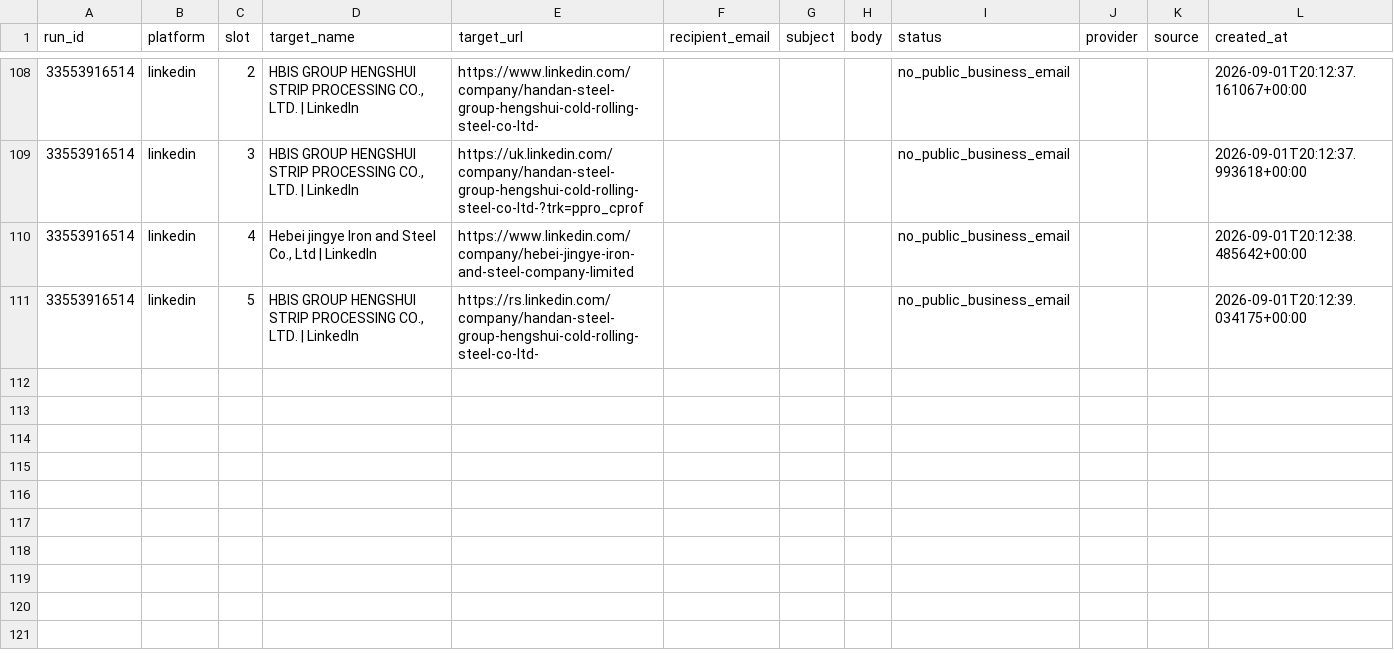
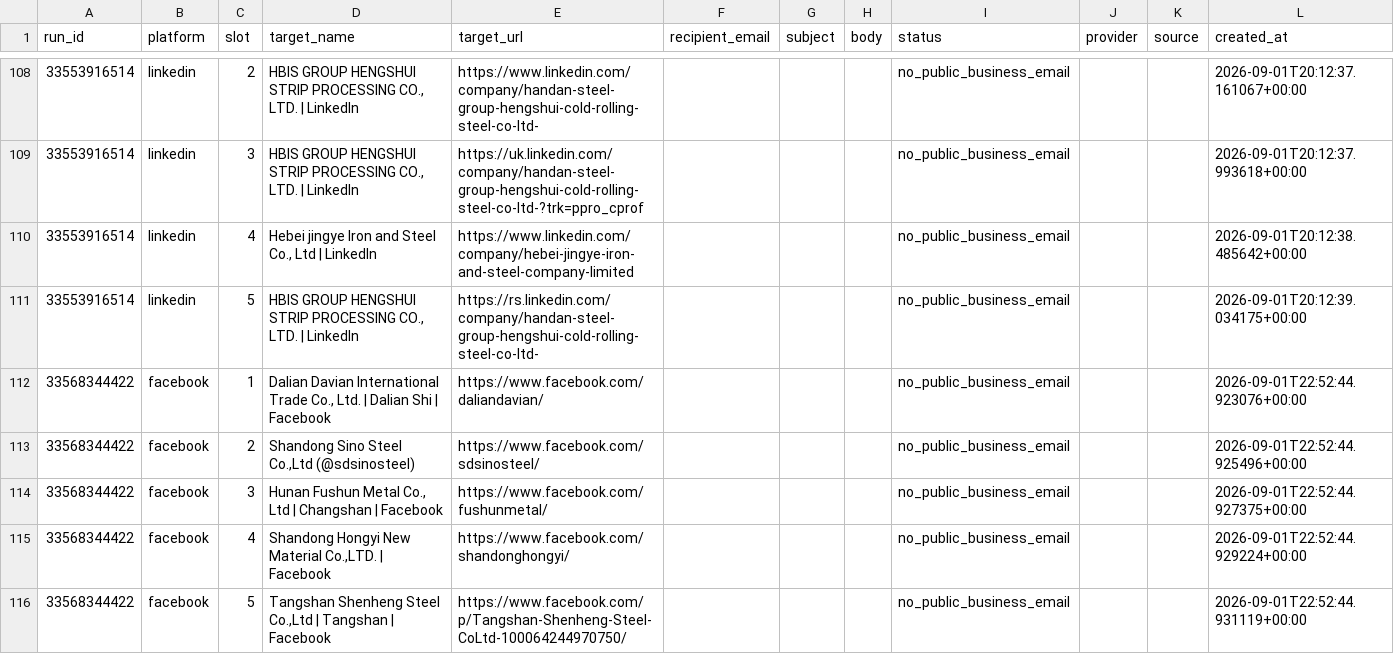
Before and after one commit to GLOBALI90/rozhanglobal-social-outreach, a CSV file: data/social_outreach.csv, drawn as a sheet; only a part is shown, gaps mark what is left out; the diff covers the shown part only; the diff names each change by its address in the sheet, - before the commit and + after, or states it on an @@ line.

```diff
--- a/data/social_outreach.csv
+++ b/data/social_outreach.csv
+row 112: 33568344422 | facebook | 1 | Dalian Davian International Trade Co., Ltd. | Dalian Shi | Facebook | https://www.facebook.com/daliandavian/ |  |  |  | no_public_business_email |  |  | 2026-09-01T22:52:44.923076+00:00
+row 113: 33568344422 | facebook | 2 | Shandong Sino Steel Co.,Ltd (@sdsinosteel) | https://www.facebook.com/sdsinosteel/ |  |  |  | no_public_business_email |  |  | 2026-09-01T22:52:44.925496+00:00
+row 114: 33568344422 | facebook | 3 | Hunan Fushun Metal Co., Ltd | Changshan | Facebook | https://www.facebook.com/fushunmetal/ |  |  |  | no_public_business_email |  |  | 2026-09-01T22:52:44.927375+00:00
+row 115: 33568344422 | facebook | 4 | Shandong Hongyi New Material Co.,LTD. | Facebook | https://www.facebook.com/shandonghongyi/ |  |  |  | no_public_business_email |  |  | 2026-09-01T22:52:44.929224+00:00
+row 116: 33568344422 | facebook | 5 | Tangshan Shenheng Steel Co.,Ltd | Tangshan | Facebook | https://www.facebook.com/p/Tangshan-Shenheng-Steel-CoLtd-100064244970750/ |  |  |  | no_public_business_email |  |  | 2026-09-01T22:52:44.931119+00:00
```
Also changed, not shown: 5 added rows elsewhere in this file, 2 other files.
